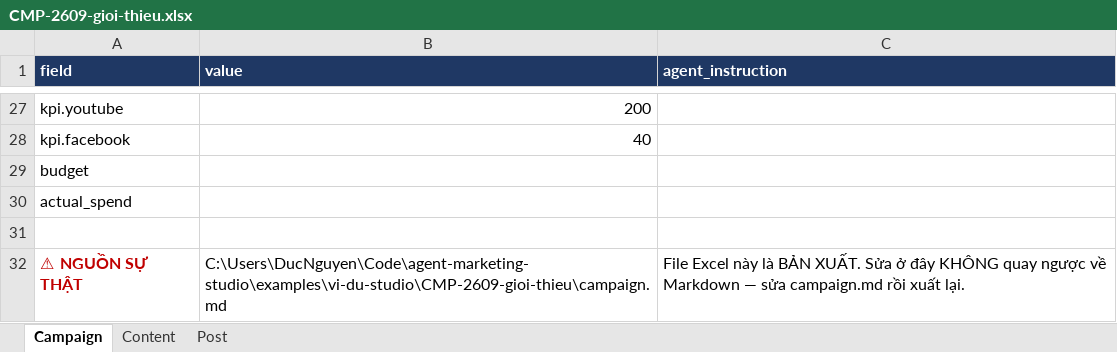
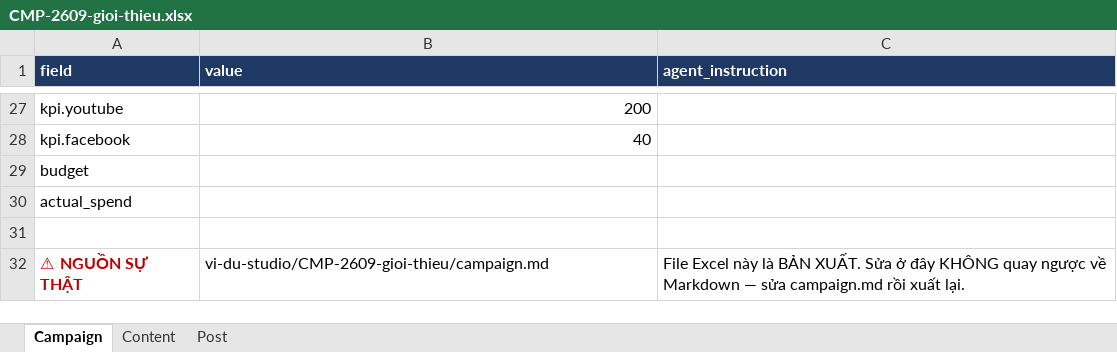
Before and after one commit to ducnguyen221/agent-marketing-studio, an Excel workbook: examples/vi-du-studio/CMP-2609-gioi-thieu/CMP-2609-gioi-thieu.xlsx, sheet Campaign, drawn as a sheet; only a part is shown, gaps mark what is left out; values as stored, in another font and other column widths than the file's, no borders; the diff names each change by its address in the sheet, - before the commit and + after, or states it on an @@ line.

```diff
--- a/examples/vi-du-studio/CMP-2609-gioi-thieu/CMP-2609-gioi-thieu.xlsx (sheet Campaign)
+++ b/examples/vi-du-studio/CMP-2609-gioi-thieu/CMP-2609-gioi-thieu.xlsx (sheet Campaign)
-B32 (value): C:\Users\DucNguyen\Code\agent-marketing-studio\examples\vi-du-studio\CMP-2609-gioi-thieu\campaign.md
+B32 (value): vi-du-studio/CMP-2609-gioi-thieu/campaign.md
```
Also changed, not shown: 7 other files.
